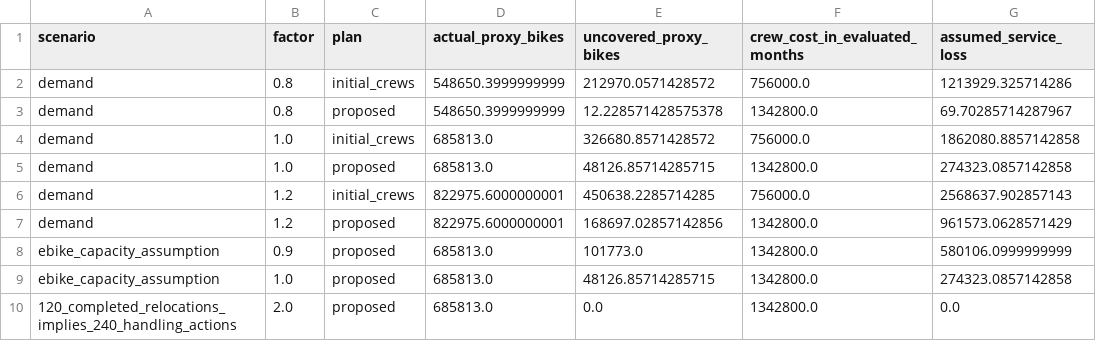
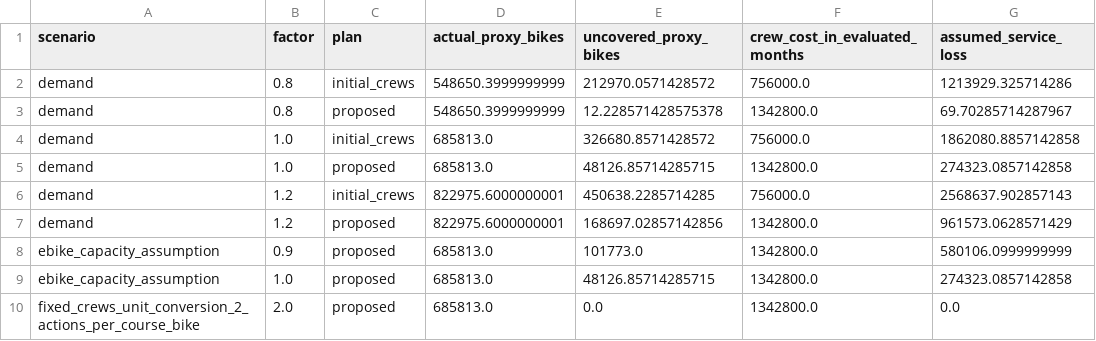
Before and after one commit to BitCoinJr/dads5250-bluebikes-planner, a CSV file: results/sensitivity.csv, drawn as a sheet.

Commit message:
Connect real event demo, unit assumptions and separate audience evaluation

```diff
--- a/results/sensitivity.csv
+++ b/results/sensitivity.csv
@@ -9,2 +9,2 @@ ebike_capacity_assumption,0.9,proposed,685813.0,101773.0,1342800.0,580106.099999
 ebike_capacity_assumption,1.0,proposed,685813.0,48126.85714285715,1342800.0,274323.0857142858
-120_completed_relocations_implies_240_handling_actions,2.0,proposed,685813.0,0.0,1342800.0,0.0
+fixed_crews_unit_conversion_2_actions_per_course_bike,2.0,proposed,685813.0,0.0,1342800.0,0.0
```
Also changed, not shown: 51 other files.
